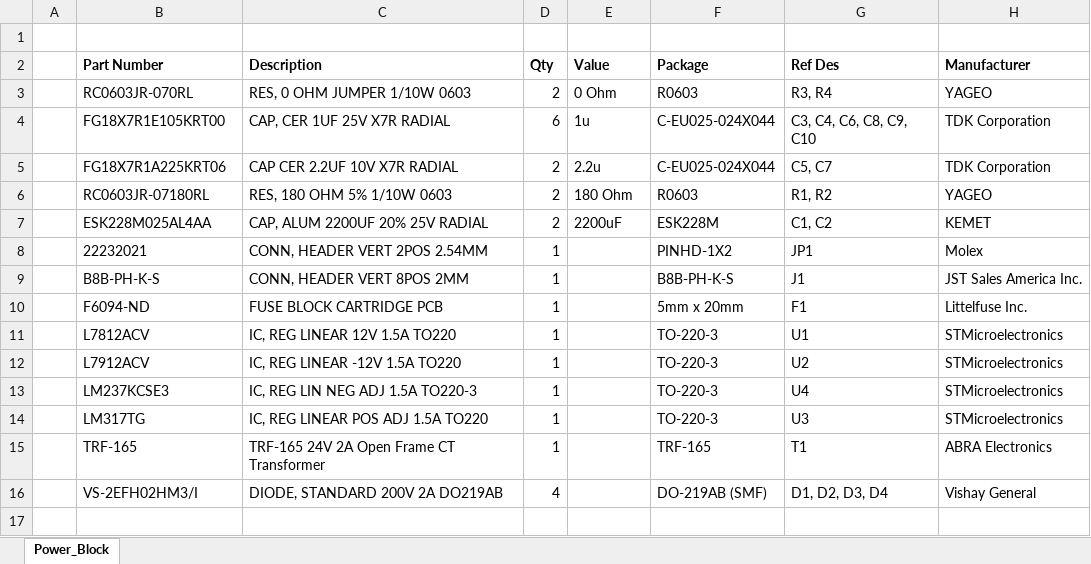
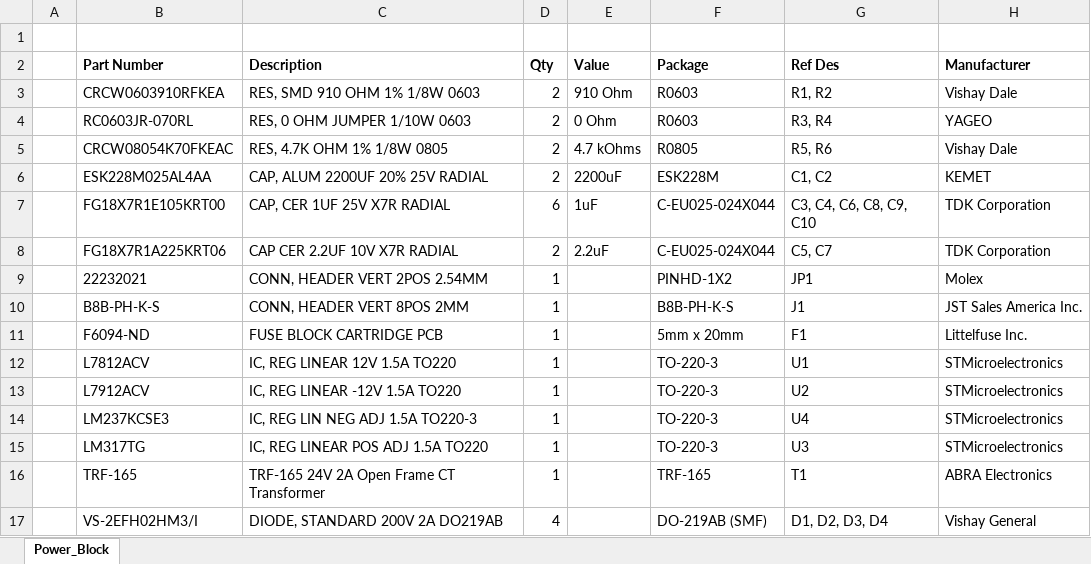
Before and after one commit to vgrach/Personal-Projects, an Excel workbook: Power Supply/Power_Block/Power_Block_BOM.xlsx, sheet Power_Block, drawn as a sheet; values as stored, in another font and other column widths than the file's, no borders; charts and pictures not drawn; removed rows and columns are numbered as before the commit, all else as after; the diff names each change by its address in the sheet, - before the commit and + after, or states it on an @@ line.

Commit message:
Adjusting V_reg resistors to use 10k var res

```diff
--- a/Power Supply/Power_Block/Power_Block_BOM.xlsx (sheet Power_Block)
+++ b/Power Supply/Power_Block/Power_Block_BOM.xlsx (sheet Power_Block)
+row 3:  | CRCW0603910RFKEA | RES, SMD 910 OHM 1% 1/8W 0603 | 2 | 910 Ohm | R0603 | R1, R2 | Vishay Dale
-row 4:  | FG18X7R1E105KRT00 | CAP, CER 1UF 25V X7R RADIAL | 6 | 1u | C-EU025-024X044 | C3, C4, C6, C8, C9, C10 | TDK Corporation
-row 5:  | FG18X7R1A225KRT06 | CAP CER 2.2UF 10V X7R RADIAL | 2 | 2.2u | C-EU025-024X044 | C5, C7 | TDK Corporation
-row 6:  | RC0603JR-07180RL | RES, 180 OHM 5% 1/10W 0603 | 2 | 180 Ohm | R0603 | R1, R2 | YAGEO
+row 5:  | CRCW08054K70FKEAC | RES, 4.7K OHM 1% 1/8W 0805 | 2 | 4.7 kOhms | R0805 | R5, R6 | Vishay Dale
+row 7:  | FG18X7R1E105KRT00 | CAP, CER 1UF 25V X7R RADIAL | 6 | 1uF | C-EU025-024X044 | C3, C4, C6, C8, C9, C10 | TDK Corporation
+row 8:  | FG18X7R1A225KRT06 | CAP CER 2.2UF 10V X7R RADIAL | 2 | 2.2uF | C-EU025-024X044 | C5, C7 | TDK Corporation
```
